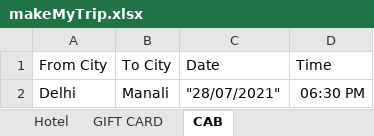
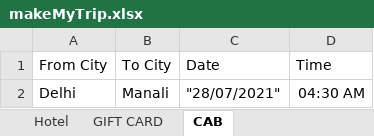
Before and after one commit to nitishkumarverma1214/MakeMyTripSeleniumTesting, an Excel workbook: MakeMyTrip/ExcelData/makeMyTrip.xlsx, sheet CAB, drawn as a sheet; values as stored, in another font and other column widths than the file's, no borders; the diff names each change by its address in the sheet, - before the commit and + after, or states it on an @@ line.

```diff
--- a/MakeMyTrip/ExcelData/makeMyTrip.xlsx (sheet CAB)
+++ b/MakeMyTrip/ExcelData/makeMyTrip.xlsx (sheet CAB)
-D2 (Time): 06:30 PM
+D2 (Time): 04:30 AM
```
Also changed, not shown: 4 other files.
